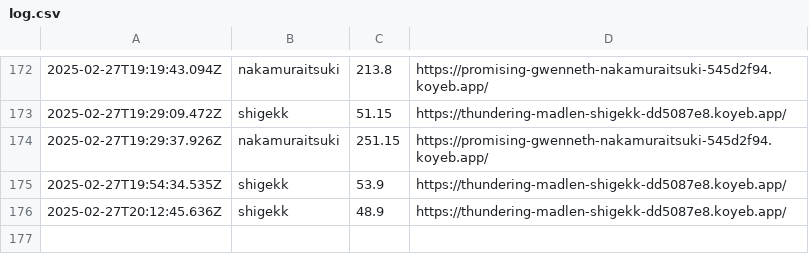
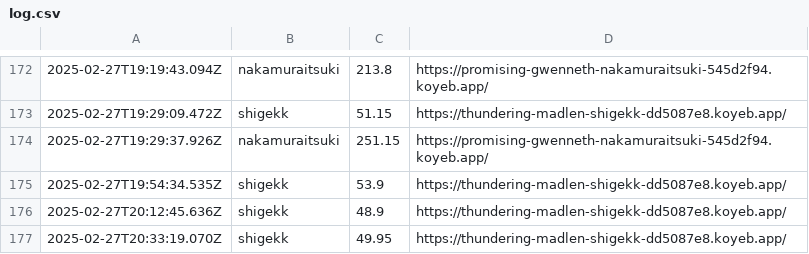
Before and after one commit to saitamau-maximum/web-speed-hackathon-2023-scoring-tool-for-2025, a CSV file: log.csv, drawn as a sheet; only a part is shown, gaps mark what is left out.

```diff
--- a/log.csv
+++ b/log.csv
@@ -176 +176,2 @@
 2025-02-27T20:12:45.636Z,shigekk,48.9,https://thundering-madlen-shigekk-dd5087e8.koyeb.app/
+2025-02-27T20:33:19.070Z,shigekk,49.95,https://thundering-madlen-shigekk-dd5087e8.koyeb.app/
```
Also changed, not shown: score.csv, 1 other file.
